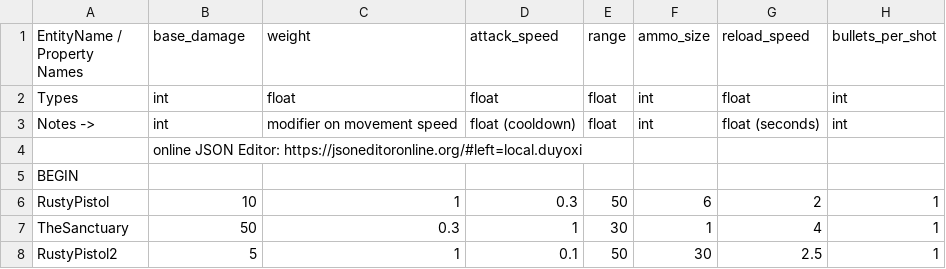
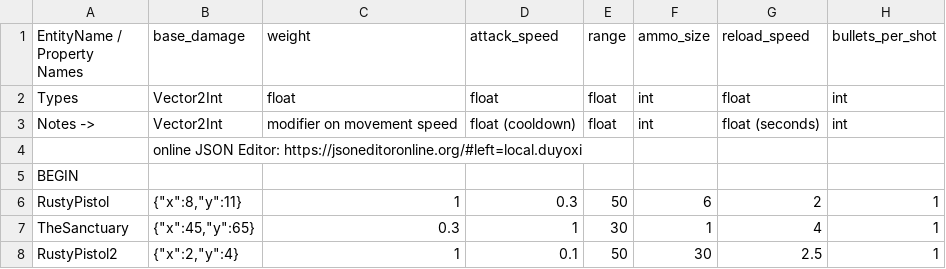
Before and after one commit to cty288/Capstone, a CSV file: Assets/Resources/data_weapons.csv, drawn as a sheet; only a part is shown; the diff names each change by its address in the sheet, - before the commit and + after, or states it on an @@ line.

```diff
--- a/Assets/Resources/data_weapons.csv
+++ b/Assets/Resources/data_weapons.csv
-B2:B3 (base_damage): int
+B2:B3 (base_damage): Vector2Int
-B6 (base_damage): 10
+B6 (base_damage): {"x":8,"y":11}
-B7 (base_damage): 50
+B7 (base_damage): {"x":45,"y":65}
-B8 (base_damage): 5
+B8 (base_damage): {"x":2,"y":4}
```
Also changed, not shown: Assets/Resources/data_enemies.csv, Assets/Resources/data_raw_material.csv, 15 other files.
